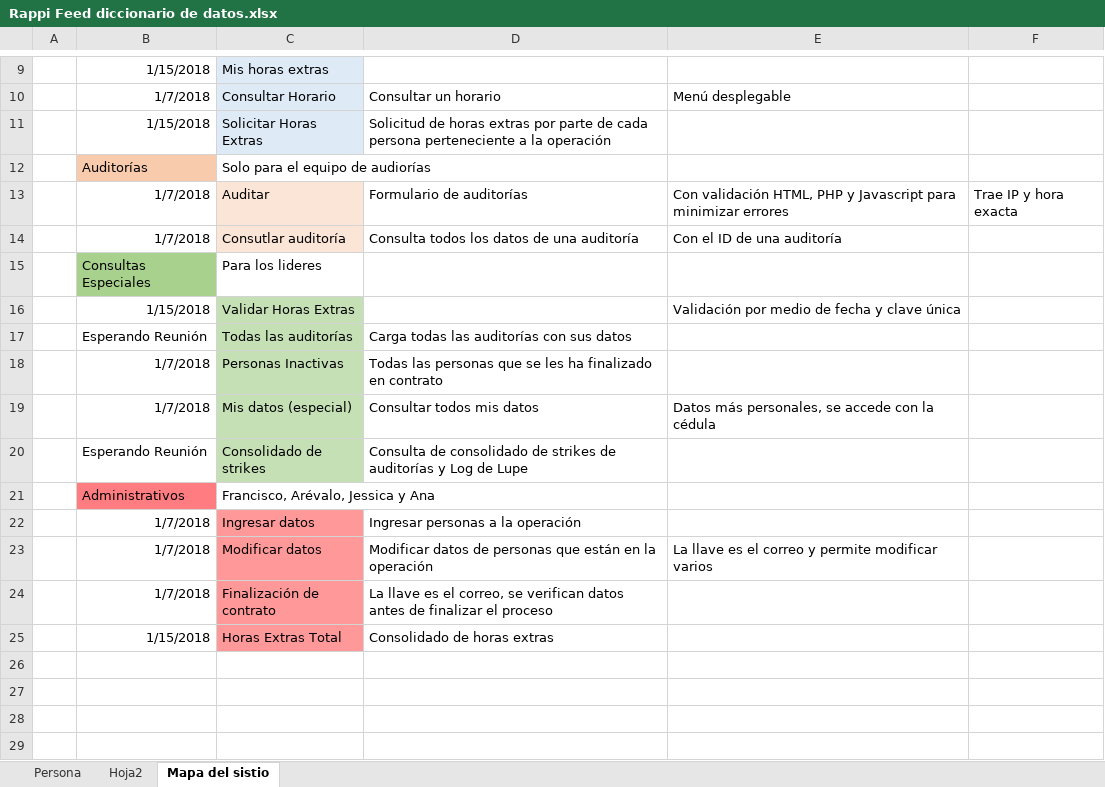
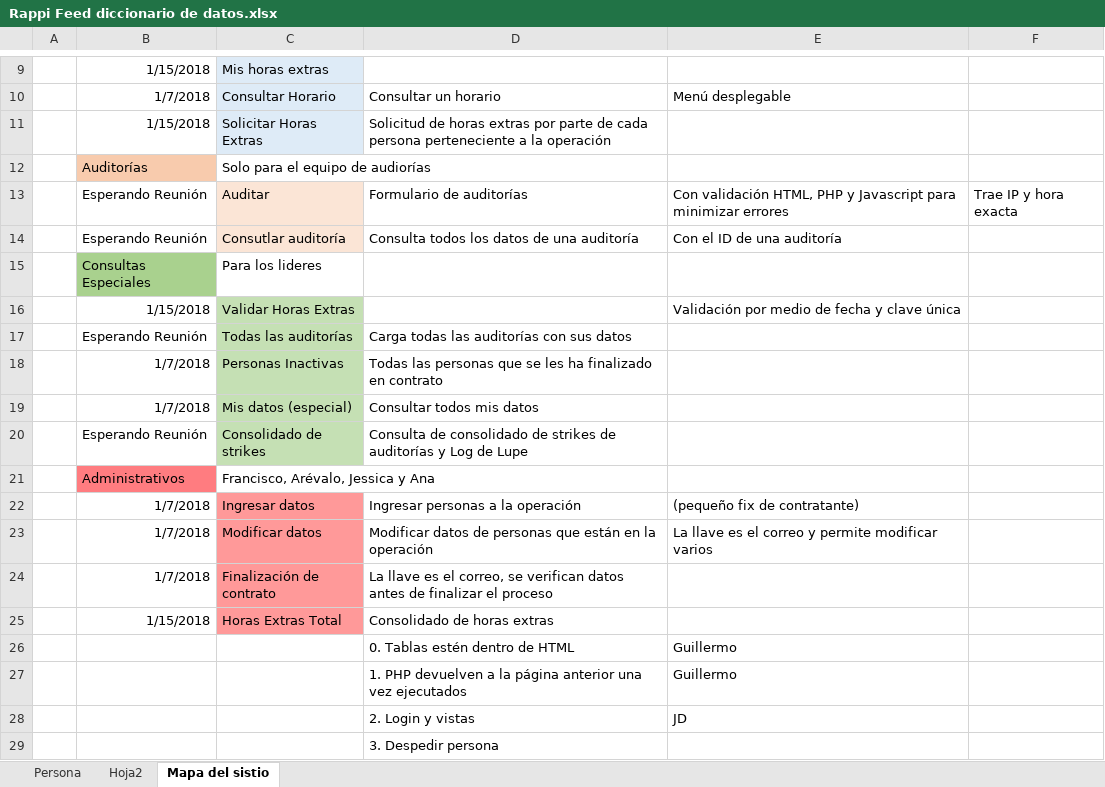
Before and after one commit to JuanGSierra/Rappi, an Excel workbook: documentation (es)/Rappi Feed diccionario de datos.xlsx, sheet Mapa del sistio, drawn as a sheet; only a part is shown, gaps mark what is left out; values as stored, in another font and other column widths than the file's, no borders; the diff names each change by its address in the sheet, - before the commit and + after, or states it on an @@ line.

```diff
--- a/documentation (es)/Rappi Feed diccionario de datos.xlsx (sheet Mapa del sistio)
+++ b/documentation (es)/Rappi Feed diccionario de datos.xlsx (sheet Mapa del sistio)
-B13:B14: 1/7/2018
+B13:B14: Esperando Reunión
-E19: Datos más personales, se accede con la cédula
+E19: (empty)
-E22: (empty)
+E22: (pequeño fix de contratante)
+row 26:  |  |  | 0. Tablas estén dentro de HTML | Guillermo
+row 27:  |  |  | 1. PHP devuelven a la página anterior una vez ejecutados | Guillermo
+row 28:  |  |  | 2. Login y vistas | JD
+row 29:  |  |  | 3. Despedir persona
```
Also changed, not shown: 1 other file.
